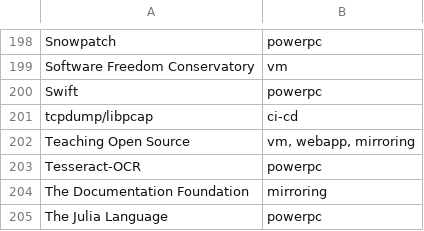
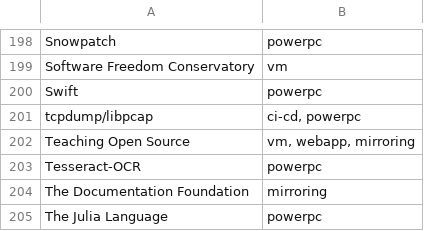
Before and after one commit to osuosl/osuosl-pelican, a CSV file: content/services/hosting/projects.csv, drawn as a sheet; only a part is shown, gaps mark what is left out.

Commit message:
Add tcpdump/libpcap to PPC projects
Signed-off-by: Robert Detjens <detjensrobert@osuosl.org>

```diff
--- a/content/services/hosting/projects.csv
+++ b/content/services/hosting/projects.csv
@@ -200,3 +200,3 @@
 "Swift","powerpc"
-"tcpdump/libpcap", "ci-cd"
+"tcpdump/libpcap", "ci-cd, powerpc"
 "Teaching Open Source","vm, webapp, mirroring"
```
Also changed, not shown: content/services/csv/powerdev_open_source_projects.csv, 1 other file.
